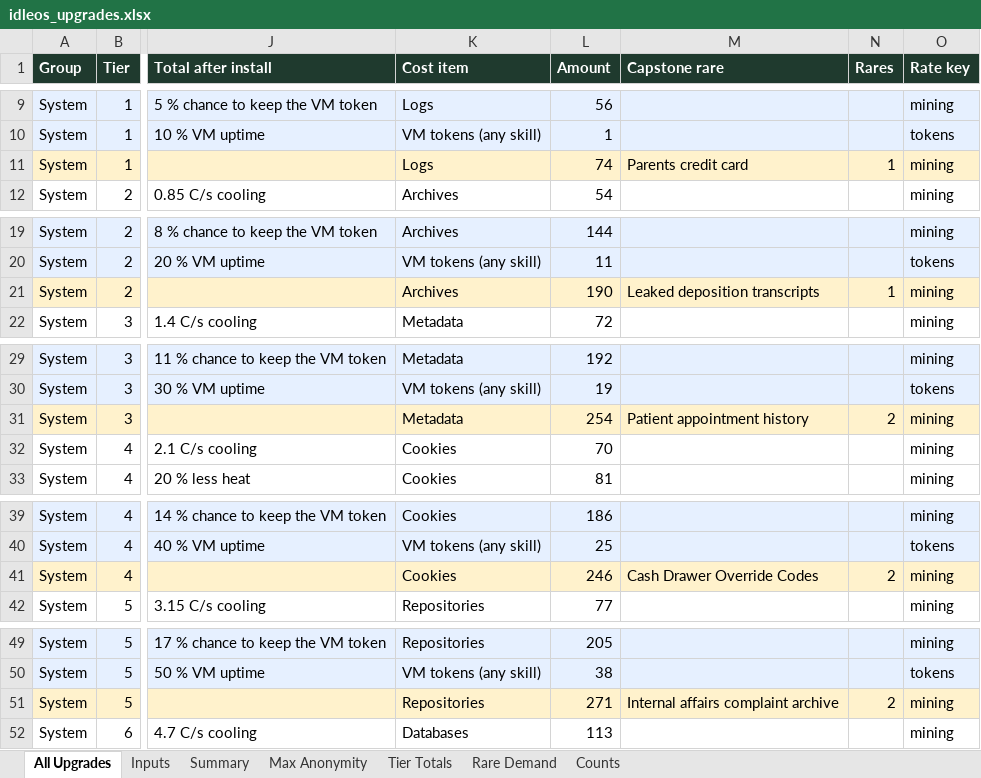
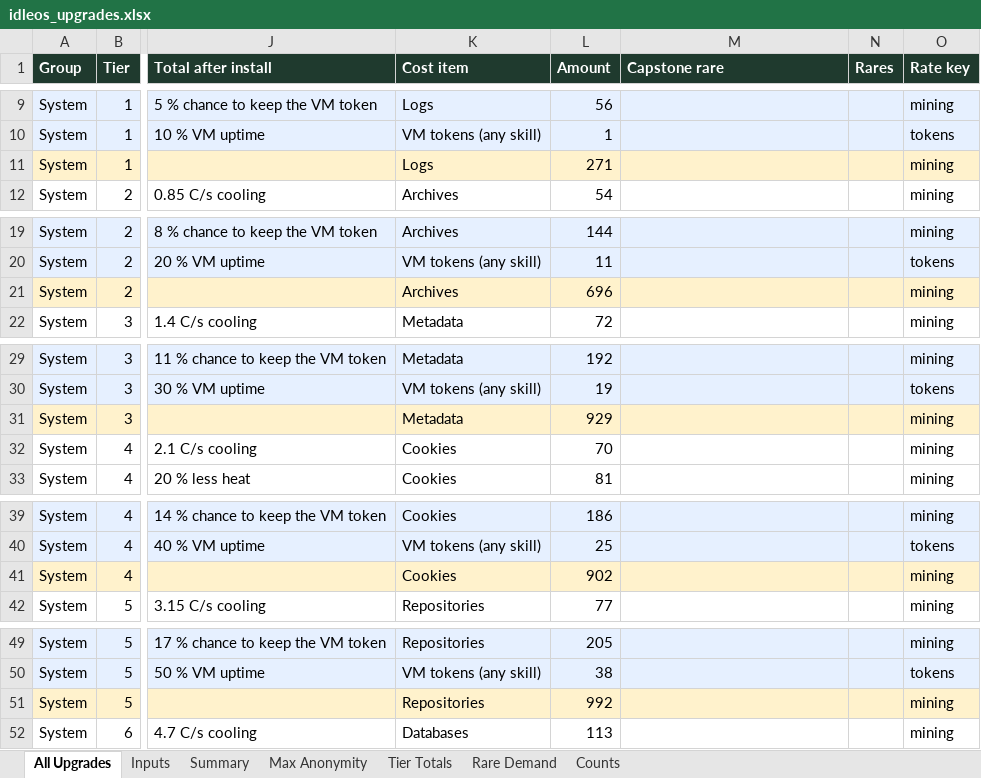
Before and after one commit to joshjkleins/IdleOS, an Excel workbook: tools/upgrades/idleos_upgrades.xlsx, sheet All Upgrades, drawn as a sheet; only a part is shown, gaps mark what is left out; values as stored, in another font and other column widths than the file's, no borders; charts and pictures not drawn; the diff covers the shown part only; the diff names each change by its address in the sheet, - before the commit and + after, or states it on an @@ line.

```diff
--- a/tools/upgrades/idleos_upgrades.xlsx (sheet All Upgrades)
+++ b/tools/upgrades/idleos_upgrades.xlsx (sheet All Upgrades)
-L11 (Amount): 74
+L11 (Amount): 271
-M11 (Capstone rare): Parents credit card
+M11 (Capstone rare): (empty)
-N11 (Rares): 1
+N11 (Rares): (empty)
-L21 (Amount): 190
+L21 (Amount): 696
-M21 (Capstone rare): Leaked deposition transcripts
+M21 (Capstone rare): (empty)
-N21 (Rares): 1
+N21 (Rares): (empty)
-L31 (Amount): 254
+L31 (Amount): 929
-M31 (Capstone rare): Patient appointment history
+M31 (Capstone rare): (empty)
-N31 (Rares): 2
+N31 (Rares): (empty)
-L41 (Amount): 246
+L41 (Amount): 902
-M41 (Capstone rare): Cash Drawer Override Codes
+M41 (Capstone rare): (empty)
-N41 (Rares): 2
+N41 (Rares): (empty)
-L51 (Amount): 271
+L51 (Amount): 992
-M51 (Capstone rare): Internal affairs complaint archive
+M51 (Capstone rare): (empty)
-N51 (Rares): 2
+N51 (Rares): (empty)
```
Also changed, not shown: 147 edited cells elsewhere in this sheet, sheet Tier Totals, sheet Summary, formulas that keep their value, 20 other files.
